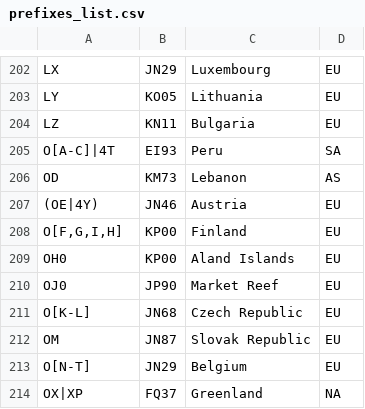
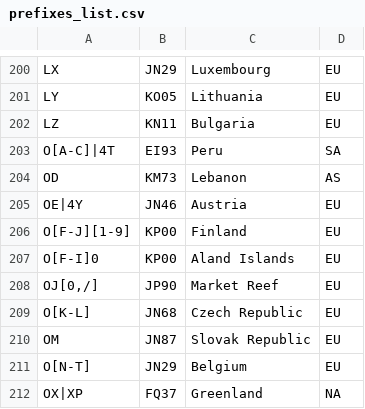
Before and after one commit to iarc-il/HolyCluster, a CSV file: backend/src/prefixes_list.csv, drawn as a sheet; only a part is shown, gaps mark what is left out; the diff covers the shown part only.

Commit message:
Add more prefixes

```diff
--- a/backend/src/prefixes_list.csv
+++ b/backend/src/prefixes_list.csv
@@ -206,6 +204,6 @@
 "OD","KM73","Lebanon","AS"
-"(OE|4Y)","JN46","Austria","EU"
-"O[F,G,I,H]","KP00","Finland","EU"
-"OH0","KP00","Aland Islands","EU"
-"OJ0","JP90","Market Reef","EU"
+"OE|4Y","JN46","Austria","EU"
+"O[F-J][1-9]","KP00","Finland","EU"
+"O[F-I]0","KP00","Aland Islands","EU"
+"OJ[0,/]","JP90","Market Reef","EU"
 "O[K-L]","JN68","Czech Republic","EU"
```
Also changed, not shown: 2 removed rows and 20 edited cells elsewhere in this file.
